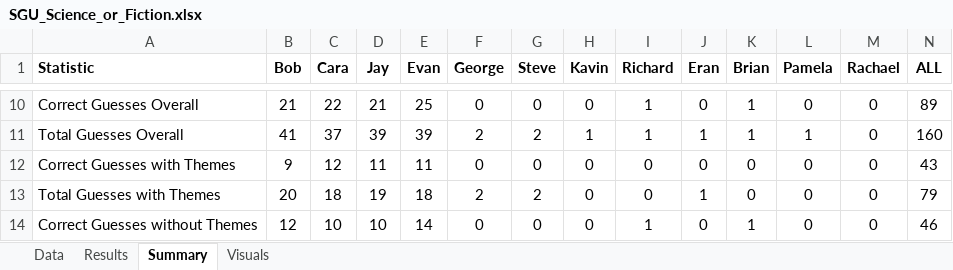
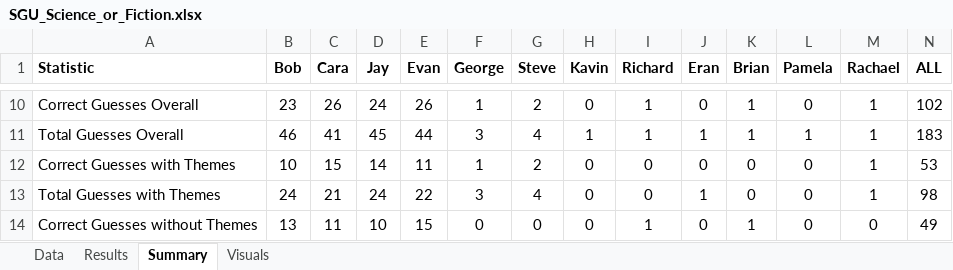
Before and after one commit to wayneheller/SGU_Science_or_Fiction, an Excel workbook: SGU_Science_or_Fiction.xlsx, sheet Summary, drawn as a sheet; only a part is shown, gaps mark what is left out; values as stored, in another font and other column widths than the file's, no borders; conditional formats not drawn; the diff covers the shown part only; the diff names each change by its address in the sheet, - before the commit and + after, or states it on an @@ line.

```diff
--- a/SGU_Science_or_Fiction.xlsx (sheet Summary)
+++ b/SGU_Science_or_Fiction.xlsx (sheet Summary)
-B10 (Bob): 21
+B10 (Bob): 23
-C10 (Cara): 22
+C10 (Cara): 26
-D10 (Jay): 21
+D10 (Jay): 24
-E10 (Evan): 25
+E10 (Evan): 26
-F10 (George): 0
+F10 (George): 1
-G10 (Steve): 0
+G10 (Steve): 2
-M10:M13 (Rachael): 0
+M10:M13 (Rachael): 1
-N10 (ALL): 89
+N10 (ALL): 102
-B11 (Bob): 41
+B11 (Bob): 46
-C11 (Cara): 37
+C11 (Cara): 41
-D11 (Jay): 39
+D11 (Jay): 45
-E11 (Evan): 39
+E11 (Evan): 44
-F11 (George): 2
+F11 (George): 3
-G11 (Steve): 2
+G11 (Steve): 4
-N11 (ALL): 160
+N11 (ALL): 183
-B12 (Bob): 9
+B12 (Bob): 10
-C12 (Cara): 12
+C12 (Cara): 15
-D12 (Jay): 11
+D12 (Jay): 14
-F12 (George): 0
+F12 (George): 1
-G12 (Steve): 0
+G12 (Steve): 2
-N12 (ALL): 43
+N12 (ALL): 53
-B13 (Bob): 20
+B13 (Bob): 24
-C13 (Cara): 18
+C13 (Cara): 21
-D13 (Jay): 19
+D13 (Jay): 24
-E13 (Evan): 18
+E13 (Evan): 22
-F13 (George): 2
+F13 (George): 3
-G13 (Steve): 2
+G13 (Steve): 4
-N13 (ALL): 79
+N13 (ALL): 98
-B14 (Bob): 12
+B14 (Bob): 13
-C14 (Cara): 10
+C14 (Cara): 11
-E14 (Evan): 14
+E14 (Evan): 15
-N14 (ALL): 46
+N14 (ALL): 49
```
Also changed, not shown: 41 edited cells and cell formats elsewhere in this sheet, sheet Results, sheet Data, charts or pictures, 5 other files.
